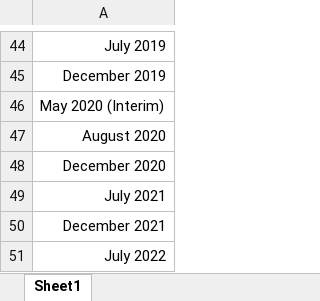
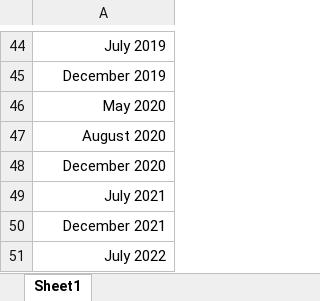
Before and after one commit to gamzebb/group-project, an Excel workbook: report_publication_dates/FSR_dates.xlsx, sheet Sheet1, drawn as a sheet; only a part is shown, gaps mark what is left out; values as stored, in another font and other column widths than the file's, no borders; charts and pictures not drawn; the diff names each change by its address in the sheet, - before the commit and + after, or states it on an @@ line.

Commit message:
Update FSR_dates.xlsx

```diff
--- a/report_publication_dates/FSR_dates.xlsx (sheet Sheet1)
+++ b/report_publication_dates/FSR_dates.xlsx (sheet Sheet1)
-A46: May 2020 (Interim)
+A46: May 2020
```
Also changed, not shown: charts or pictures.
